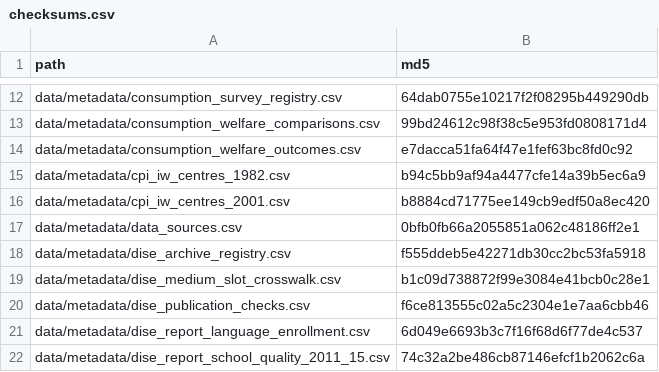
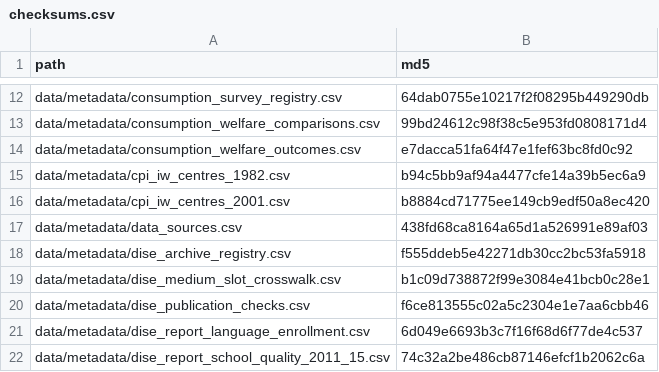
Before and after one commit to rishavbroy/emi-inequality-india, a CSV file: data/metadata/checksums.csv, drawn as a sheet; only a part is shown, gaps mark what is left out.

```diff
--- a/data/metadata/checksums.csv
+++ b/data/metadata/checksums.csv
@@ -16,3 +16,3 @@ data/metadata/cpi_iw_centres_1982.csv,b94c5bb9af94a4477cfe14a39b5ec6a9
 data/metadata/cpi_iw_centres_2001.csv,b8884cd71775ee149cb9edf50a8ec420
-data/metadata/data_sources.csv,0bfb0fb66a2055851a062c48186ff2e1
+data/metadata/data_sources.csv,438fd68ca8164a65d1a526991e89af03
 data/metadata/dise_archive_registry.csv,f555ddeb5e42271db30cc2bc53fa5918
```
Also changed, not shown: data/metadata/data_sources.csv, 4 other files.
